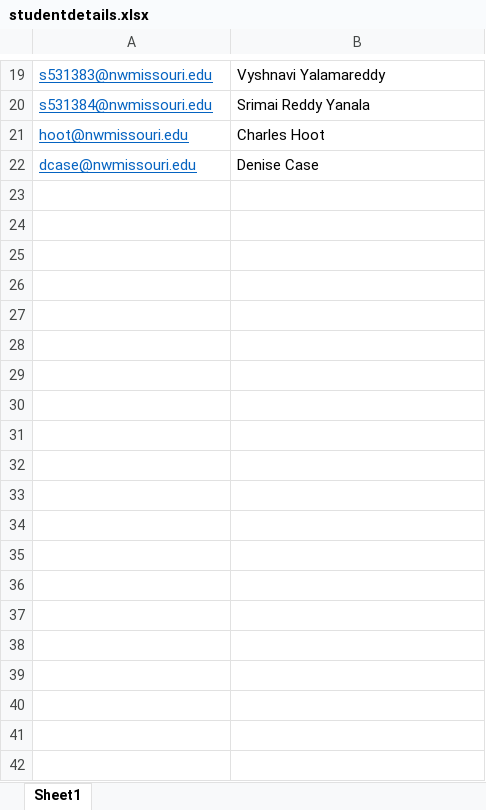
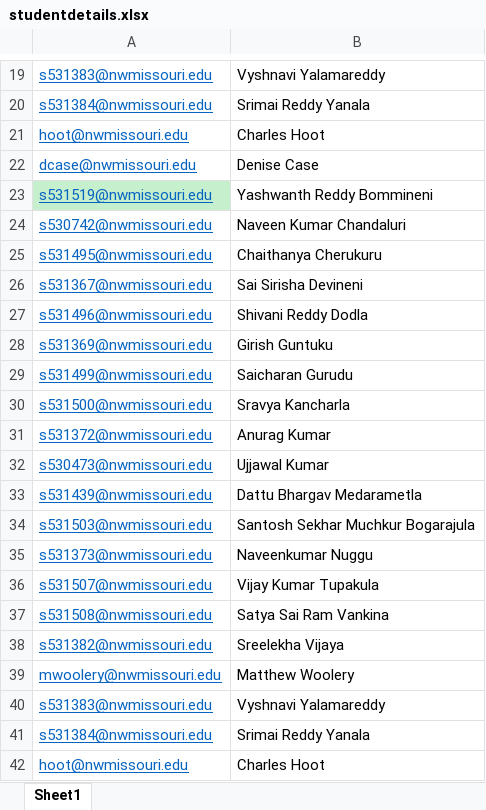
Before and after one commit to chvnaveenkumar/CodeWord, an Excel workbook: Documentation/Data/studentdetails.xlsx, sheet Sheet1, drawn as a sheet; only a part is shown, gaps mark what is left out; values as stored, in another font and other column widths than the file's, no borders; the diff covers the shown part only; the diff names each change by its address in the sheet, - before the commit and + after, or states it on an @@ line.

Commit message:
Error message for n students n codewords

```diff
--- a/Documentation/Data/studentdetails.xlsx (sheet Sheet1)
+++ b/Documentation/Data/studentdetails.xlsx (sheet Sheet1)
+row 23: s531519@nwmissouri.edu | Yashwanth Reddy Bommineni
+row 24: s530742@nwmissouri.edu | Naveen Kumar Chandaluri
+row 25: s531495@nwmissouri.edu | Chaithanya Cherukuru
+row 26: s531367@nwmissouri.edu | Sai Sirisha Devineni
+row 27: s531496@nwmissouri.edu | Shivani Reddy Dodla
+row 28: s531369@nwmissouri.edu | Girish Guntuku
+row 29: s531499@nwmissouri.edu | Saicharan Gurudu
+row 30: s531500@nwmissouri.edu | Sravya Kancharla
+row 31: s531372@nwmissouri.edu | Anurag Kumar
+row 32: s530473@nwmissouri.edu | Ujjawal Kumar
+row 33: s531439@nwmissouri.edu | Dattu Bhargav Medarametla
+row 34: s531503@nwmissouri.edu | Santosh Sekhar Muchkur Bogarajula
+row 35: s531373@nwmissouri.edu | Naveenkumar Nuggu
+row 36: s531507@nwmissouri.edu | Vijay Kumar Tupakula
+row 37: s531508@nwmissouri.edu | Satya Sai Ram Vankina
+row 38: s531382@nwmissouri.edu | Sreelekha Vijaya
+row 39: mwoolery@nwmissouri.edu | Matthew Woolery
+row 40: s531383@nwmissouri.edu | Vyshnavi Yalamareddy
+row 41: s531384@nwmissouri.edu | Srimai Reddy Yanala
+row 42: hoot@nwmissouri.edu | Charles Hoot
```
Also changed, not shown: 64 added rows elsewhere in this sheet, 4 other files.
